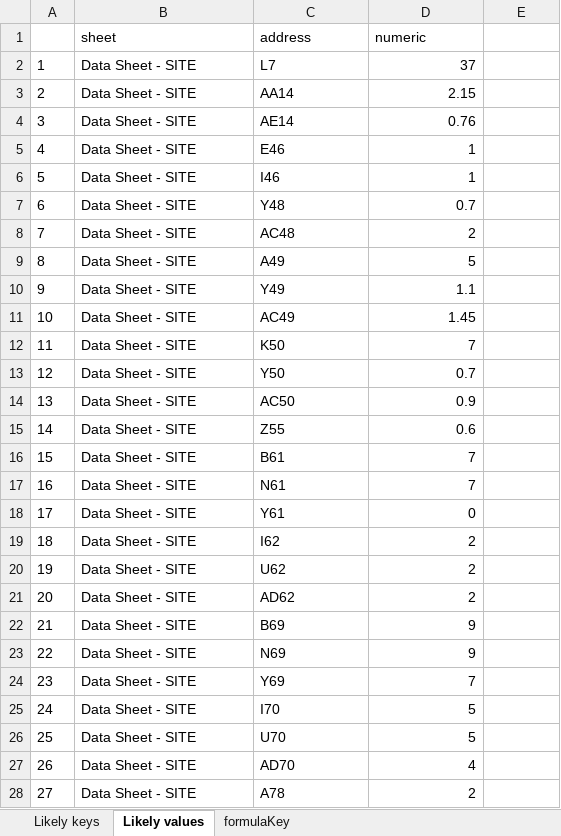
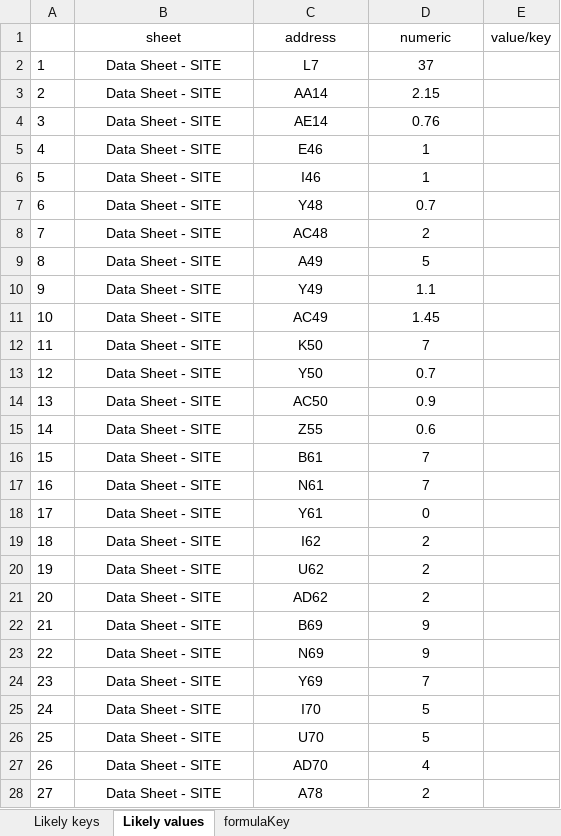
Before and after one commit to afstarke/tidalCulvert_datasheet, an Excel workbook: spreadsheets/extractedKey_WORKING.xlsx, sheet Likely values, drawn as a sheet; only a part is shown; values as stored, in another font and other column widths than the file's, no borders; the diff covers the shown part only; the diff names each change by its address in the sheet, - before the commit and + after, or states it on an @@ line.

Commit message:
added a DECODER file where I started highlighting VALUE and KEY fields- thinking that format can be used to filter cells of importance.

```diff
--- a/spreadsheets/extractedKey_WORKING.xlsx (sheet Likely values)
+++ b/spreadsheets/extractedKey_WORKING.xlsx (sheet Likely values)
-B1:D1 alignment: left
+B1:D1 alignment: center
-E1: (empty)
+E1: value/key
-B2:C28 alignment: left
+B2:C28 alignment: center
-D2:D28 alignment: right
+D2:D28 alignment: center
```
Also changed, not shown: 358 hidden or unhidden rows and cell formats elsewhere in this sheet, sheet formulaKey, sheet Likely keys, 1 other file.
